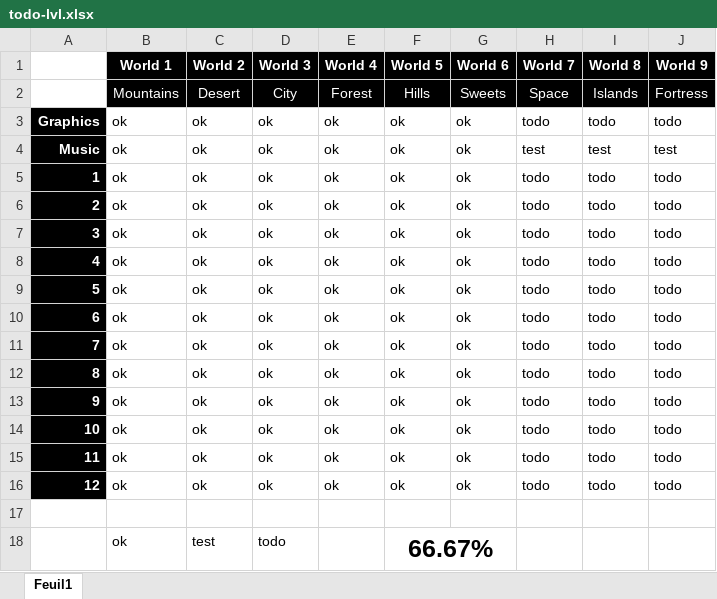
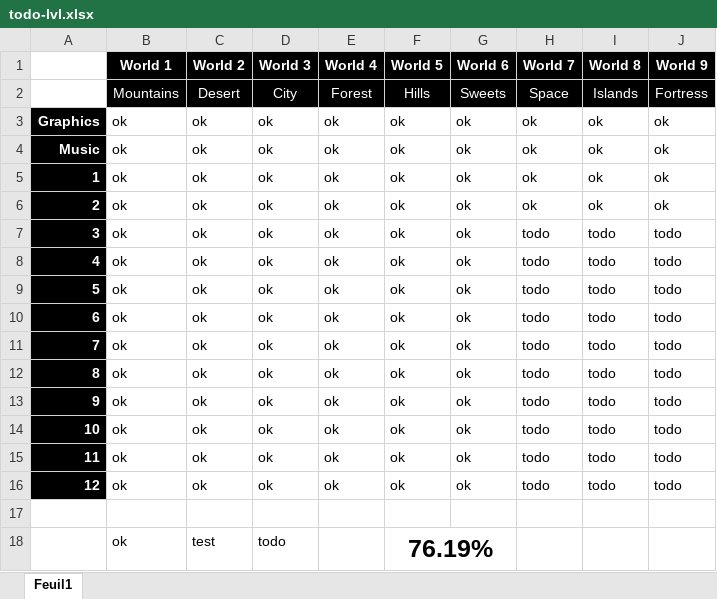
Before and after one commit to Rauks/PixelRunner-Res, an Excel workbook: todo-lvl.xlsx, sheet Feuil1, drawn as a sheet; values as stored, in another font and other column widths than the file's, no borders; conditional formats not drawn; the diff names each change by its address in the sheet, - before the commit and + after, or states it on an @@ line.

```diff
--- a/todo-lvl.xlsx (sheet Feuil1)
+++ b/todo-lvl.xlsx (sheet Feuil1)
-H3 (World 7): todo
+H3 (World 7): ok
-I3 (World 8): todo
+I3 (World 8): ok
-J3 (World 9): todo
+J3 (World 9): ok
-H4 (World 7): test
+H4 (World 7): ok
-I4 (World 8): test
+I4 (World 8): ok
-J4 (World 9): test
+J4 (World 9): ok
-H5:H6 (World 7): todo
+H5:H6 (World 7): ok
-I5:I6 (World 8): todo
+I5:I6 (World 8): ok
-J5:J6 (World 9): todo
+J5:J6 (World 9): ok
-F18 (World 5): 66.67%
+F18 (World 5): 76.19%
```
Also changed, not shown: 6 other files.
